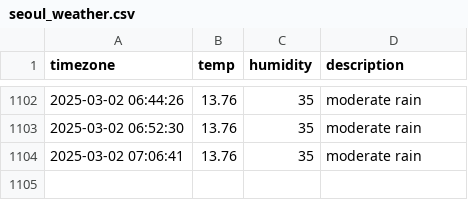
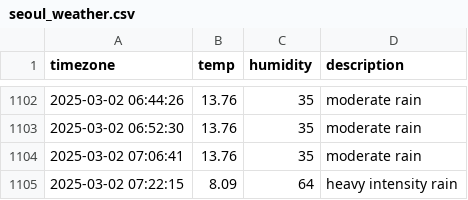
Before and after one commit to ssb0502/seoul_weather, a CSV file: seoul_weather.csv, drawn as a sheet; only a part is shown, gaps mark what is left out; the diff names each change by its address in the sheet, - before the commit and + after, or states it on an @@ line.

```diff
--- a/seoul_weather.csv
+++ b/seoul_weather.csv
+row 1105: 2025-03-02 07:22:15 | 8.09 | 64 | heavy intensity rain
```
